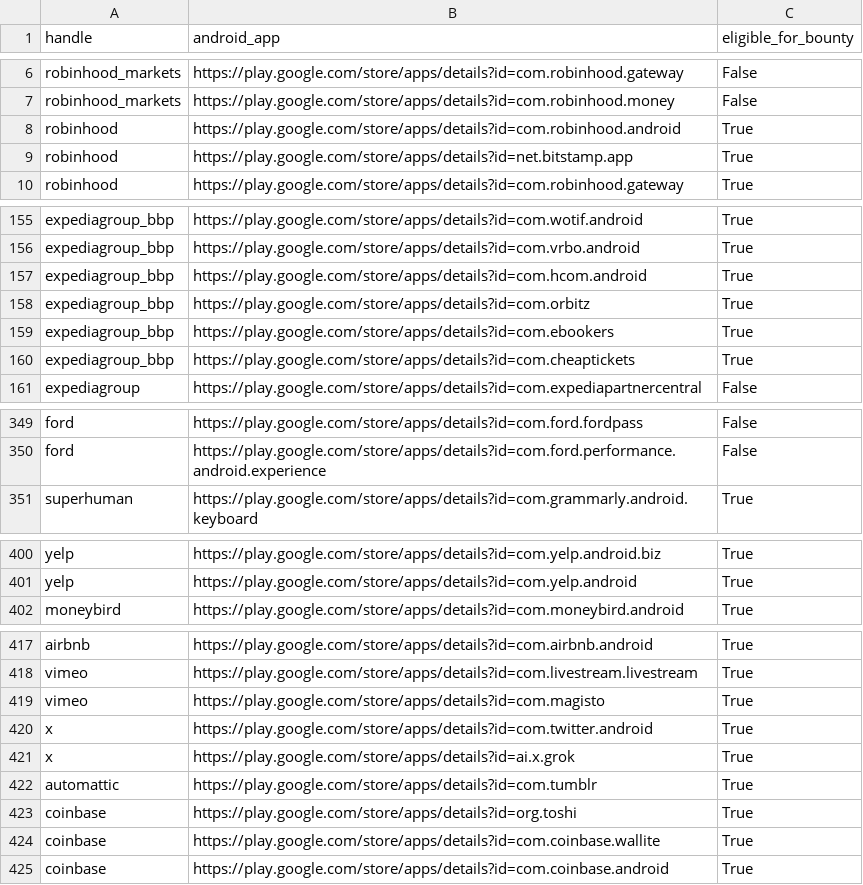
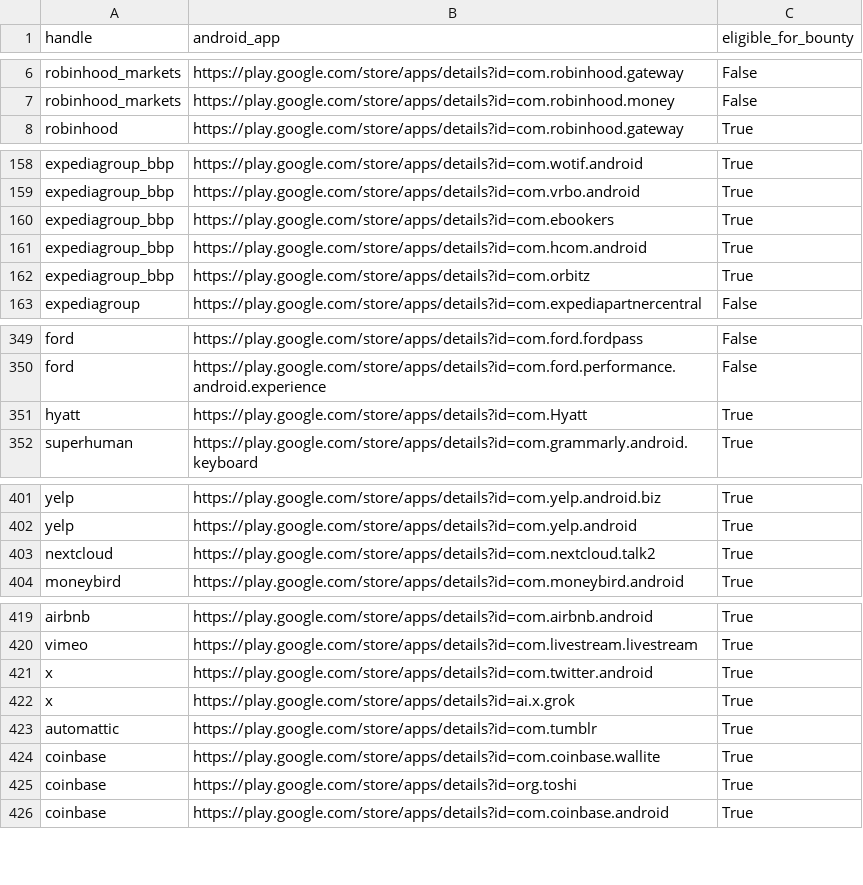
Before and after one commit to SecShiv/h1androidapp_scope, a CSV file: android_apps.csv, drawn as a sheet; only a part is shown, gaps mark what is left out; the diff covers the shown part only.

```diff
--- a/android_apps.csv
+++ b/android_apps.csv
@@ -7,4 +7,2 @@ robinhood_markets,https://play.google.com/store/apps/details?id=com.robinhood.ga
 robinhood_markets,https://play.google.com/store/apps/details?id=com.robinhood.money,False
-robinhood,https://play.google.com/store/apps/details?id=com.robinhood.android,True
-robinhood,https://play.google.com/store/apps/details?id=net.bitstamp.app,True
 robinhood,https://play.google.com/store/apps/details?id=com.robinhood.gateway,True
@@ -156,6 +159,5 @@ expediagroup_bbp,https://play.google.com/store/apps/details?id=com.wotif.android
 expediagroup_bbp,https://play.google.com/store/apps/details?id=com.vrbo.android,True
+expediagroup_bbp,https://play.google.com/store/apps/details?id=com.ebookers,True
 expediagroup_bbp,https://play.google.com/store/apps/details?id=com.hcom.android,True
 expediagroup_bbp,https://play.google.com/store/apps/details?id=com.orbitz,True
-expediagroup_bbp,https://play.google.com/store/apps/details?id=com.ebookers,True
-expediagroup_bbp,https://play.google.com/store/apps/details?id=com.cheaptickets,True
 expediagroup,https://play.google.com/store/apps/details?id=com.expediapartnercentral,False
@@ -350,2 +350,3 @@ ford,https://play.google.com/store/apps/details?id=com.ford.fordpass,False
 ford,https://play.google.com/store/apps/details?id=com.ford.performance.android.experience,False
+hyatt,https://play.google.com/store/apps/details?id=com.Hyatt,True
 superhuman,https://play.google.com/store/apps/details?id=com.grammarly.android.keyboard,True
@@ -401,2 +402,3 @@ yelp,https://play.google.com/store/apps/details?id=com.yelp.android.biz,True
 yelp,https://play.google.com/store/apps/details?id=com.yelp.android,True
+nextcloud,https://play.google.com/store/apps/details?id=com.nextcloud.talk2,True
 moneybird,https://play.google.com/store/apps/details?id=com.moneybird.android,True
@@ -418,3 +420,2 @@ airbnb,https://play.google.com/store/apps/details?id=com.airbnb.android,True
 vimeo,https://play.google.com/store/apps/details?id=com.livestream.livestream,True
-vimeo,https://play.google.com/store/apps/details?id=com.magisto,True
 x,https://play.google.com/store/apps/details?id=com.twitter.android,True
@@ -422,4 +423,4 @@ x,https://play.google.com/store/apps/details?id=ai.x.grok,True
 automattic,https://play.google.com/store/apps/details?id=com.tumblr,True
+coinbase,https://play.google.com/store/apps/details?id=com.coinbase.wallite,True
 coinbase,https://play.google.com/store/apps/details?id=org.toshi,True
-coinbase,https://play.google.com/store/apps/details?id=com.coinbase.wallite,True
 coinbase,https://play.google.com/store/apps/details?id=com.coinbase.android,True
```
Also changed, not shown: 5 added rows, 2 removed rows, 19 moved rows and 1 edited cell elsewhere in this file, 3 other files.
